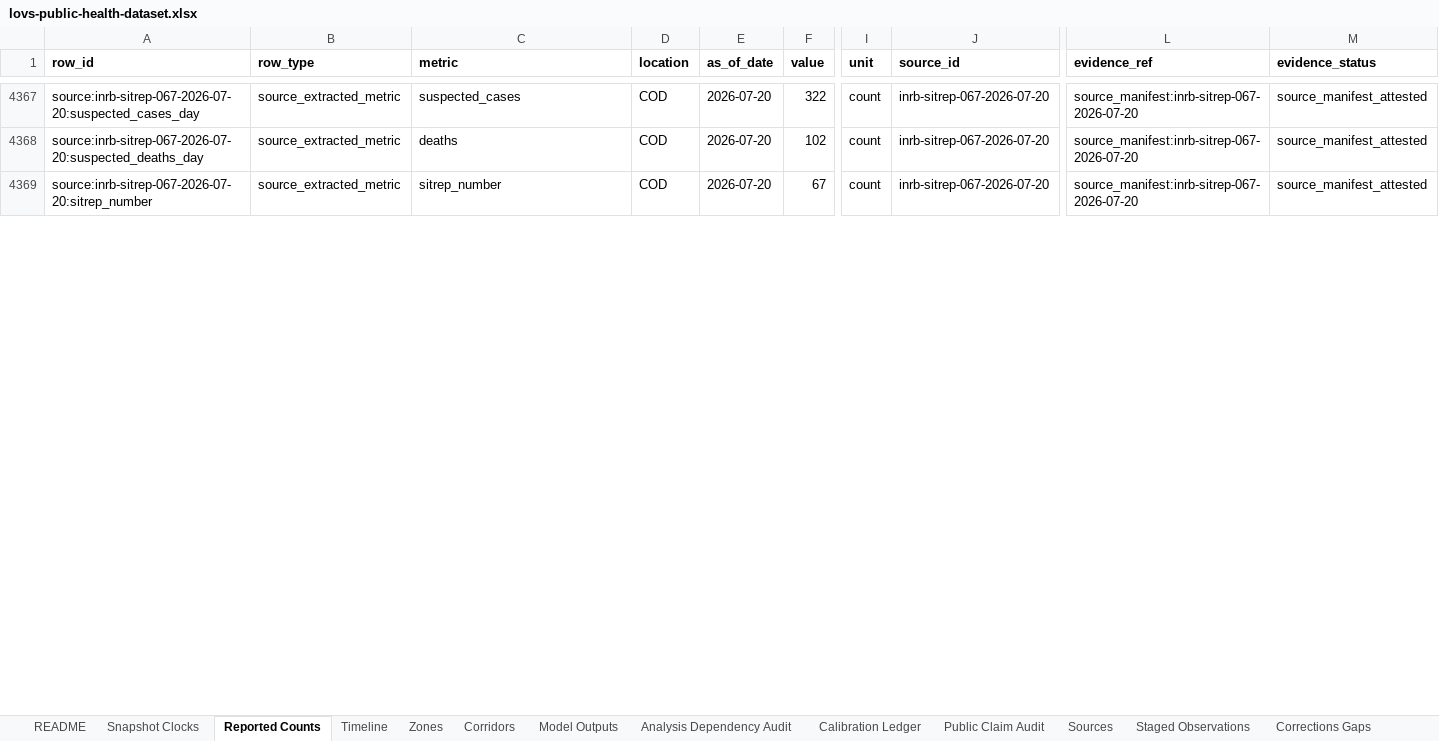
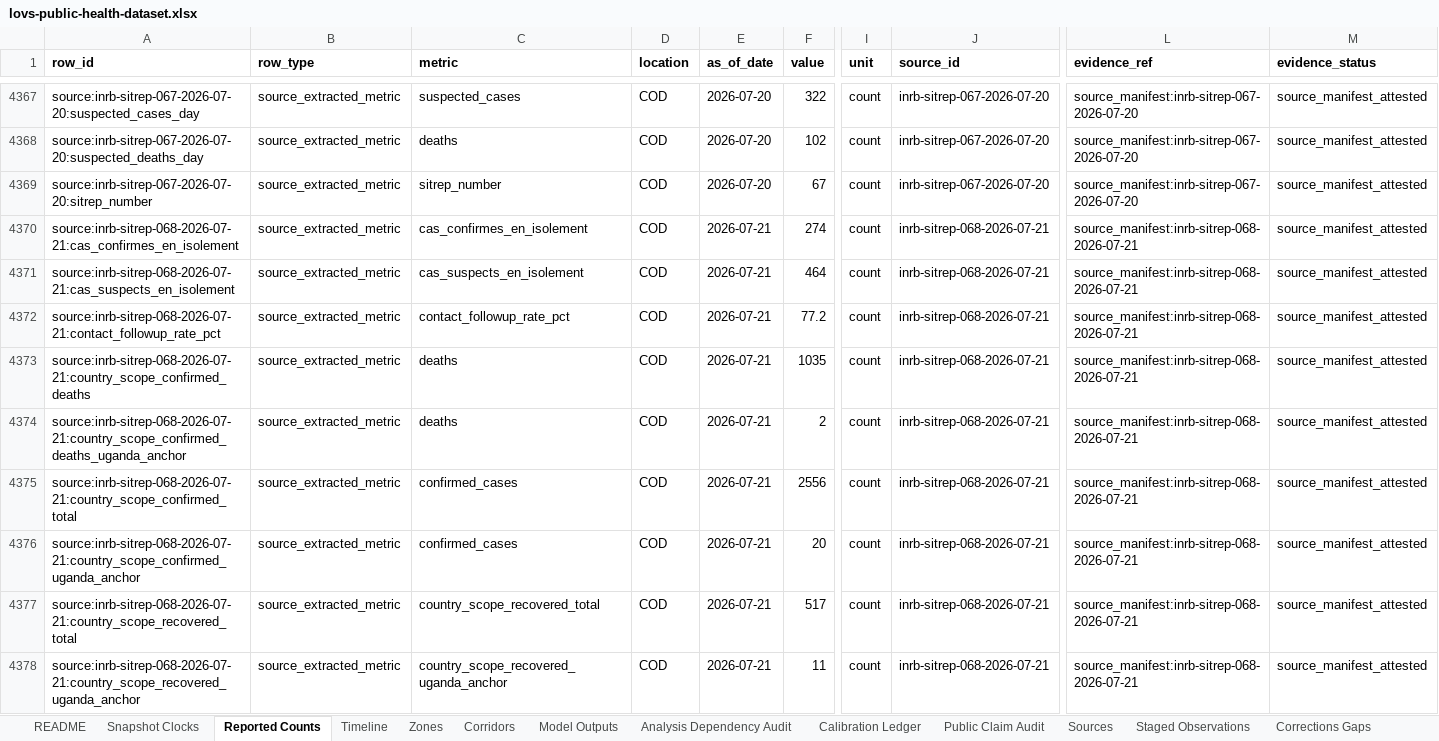
Before and after one commit to ArcedeDev/bdbv-2026-lovs, an Excel workbook: deliverables/public-health-dataset/lovs-public-health-dataset.xlsx, sheet Reported Counts, drawn as a sheet; only a part is shown, gaps mark what is left out; values as stored, in another font and other column widths than the file's, no borders; rows hold the shown columns only; the diff covers the shown part only; the diff names each change by its address in the sheet, - before the commit and + after, or states it on an @@ line.

Commit message:
feat(bdbv): cadence build SitRep 68 (data 2026-07-21, country 2556/1035, DRC 2536/1033), no new zone
Ituri bed row 709 -> 708 confirms SitRep66's 798 as a one-cycle data-entry outlier
(series 693,693,700,706,798,709,708). Epicentre surveillance deteriorates: Ituri
contact follow-up 81.8% -> 75.4% (a genuine drop INSP flags) and alert investigation
72.8% -> 66.7% (third consecutive cycle), both masked by high national aggregates
carried on Nord-Kivu volume. Haut-Uele laboratory block online for the first time.
Preserved source slips: Table 1 total 2531 vs row-sum 2536; Ituri prose n=2228 vs table 2248.

```diff
--- a/deliverables/public-health-dataset/lovs-public-health-dataset.xlsx (sheet Reported Counts)
+++ b/deliverables/public-health-dataset/lovs-public-health-dataset.xlsx (sheet Reported Counts)
+row 4370: source:inrb-sitrep-068-2026-07-21:cas_confirmes_en_isolement | source_extracted_metric | cas_confirmes_en_isolement | COD | 2026-07-21 | 274 | count | inrb-sitrep-068-2026-07-21 | source_manifest:inrb-sitrep-068-2026-07-21 | source_manifest_attested
+row 4371: source:inrb-sitrep-068-2026-07-21:cas_suspects_en_isolement | source_extracted_metric | cas_suspects_en_isolement | COD | 2026-07-21 | 464 | count | inrb-sitrep-068-2026-07-21 | source_manifest:inrb-sitrep-068-2026-07-21 | source_manifest_attested
+row 4372: source:inrb-sitrep-068-2026-07-21:contact_followup_rate_pct | source_extracted_metric | contact_followup_rate_pct | COD | 2026-07-21 | 77.2 | count | inrb-sitrep-068-2026-07-21 | source_manifest:inrb-sitrep-068-2026-07-21 | source_manifest_attested
+row 4373: source:inrb-sitrep-068-2026-07-21:country_scope_confirmed_deaths | source_extracted_metric | deaths | COD | 2026-07-21 | 1035 | count | inrb-sitrep-068-2026-07-21 | source_manifest:inrb-sitrep-068-2026-07-21 | source_manifest_attested
+row 4374: source:inrb-sitrep-068-2026-07-21:country_scope_confirmed_deaths_uganda_anchor | source_extracted_metric | deaths | COD | 2026-07-21 | 2 | count | inrb-sitrep-068-2026-07-21 | source_manifest:inrb-sitrep-068-2026-07-21 | source_manifest_attested
+row 4375: source:inrb-sitrep-068-2026-07-21:country_scope_confirmed_total | source_extracted_metric | confirmed_cases | COD | 2026-07-21 | 2556 | count | inrb-sitrep-068-2026-07-21 | source_manifest:inrb-sitrep-068-2026-07-21 | source_manifest_attested
+row 4376: source:inrb-sitrep-068-2026-07-21:country_scope_confirmed_uganda_anchor | source_extracted_metric | confirmed_cases | COD | 2026-07-21 | 20 | count | inrb-sitrep-068-2026-07-21 | source_manifest:inrb-sitrep-068-2026-07-21 | source_manifest_attested
+row 4377: source:inrb-sitrep-068-2026-07-21:country_scope_recovered_total | source_extracted_metric | country_scope_recovered_total | COD | 2026-07-21 | 517 | count | inrb-sitrep-068-2026-07-21 | source_manifest:inrb-sitrep-068-2026-07-21 | source_manifest_attested
+row 4378: source:inrb-sitrep-068-2026-07-21:country_scope_recovered_uganda_anchor | source_extracted_metric | country_scope_recovered_uganda_anchor | COD | 2026-07-21 | 11 | count | inrb-sitrep-068-2026-07-21 | source_manifest:inrb-sitrep-068-2026-07-21 | source_manifest_attested
```
Also changed, not shown: 69 added rows and 34 edited cells elsewhere in this sheet, sheet Corridors, sheet Timeline, sheet SitRep Narrative, sheet Model Outputs, sheet Snapshot Clocks, sheet Sources, 6 more sheets, 47 other files.
